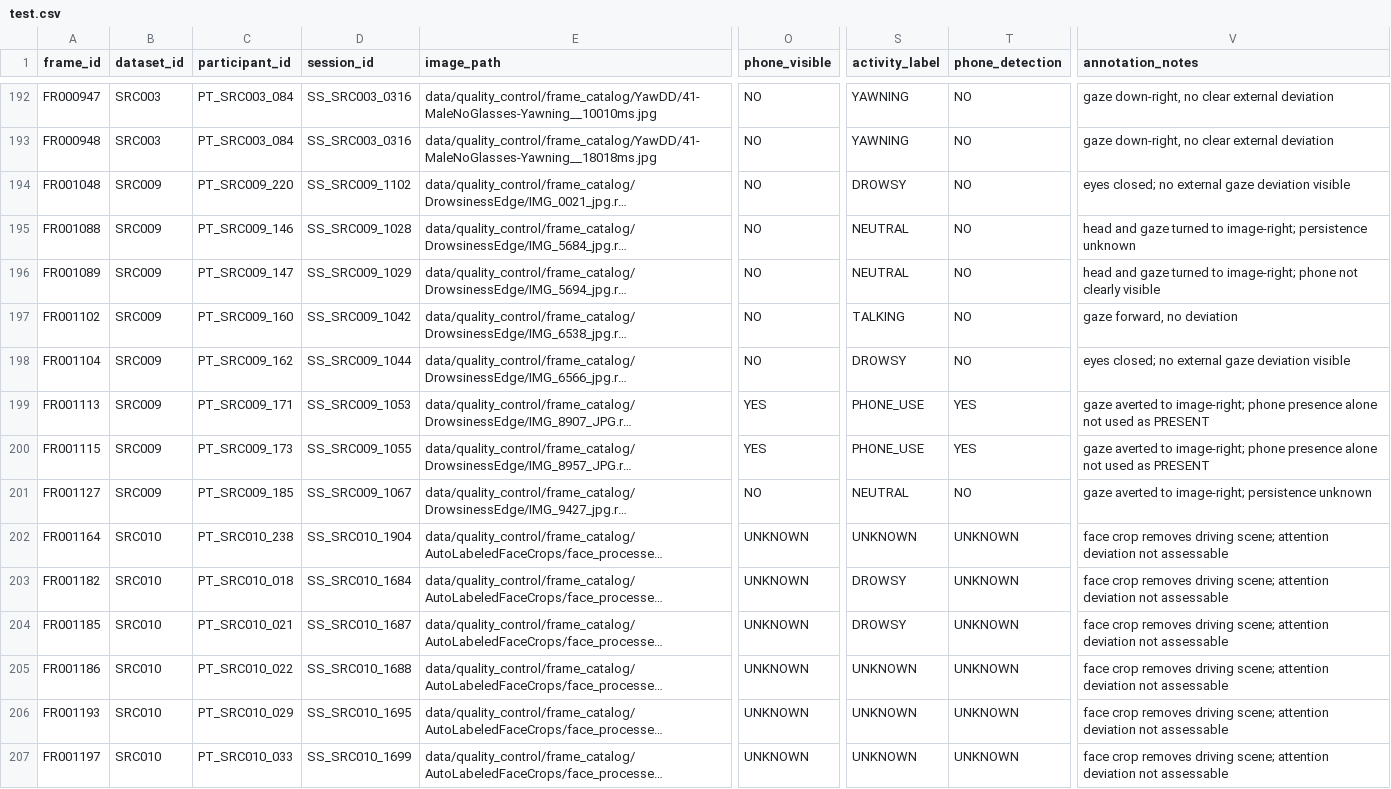
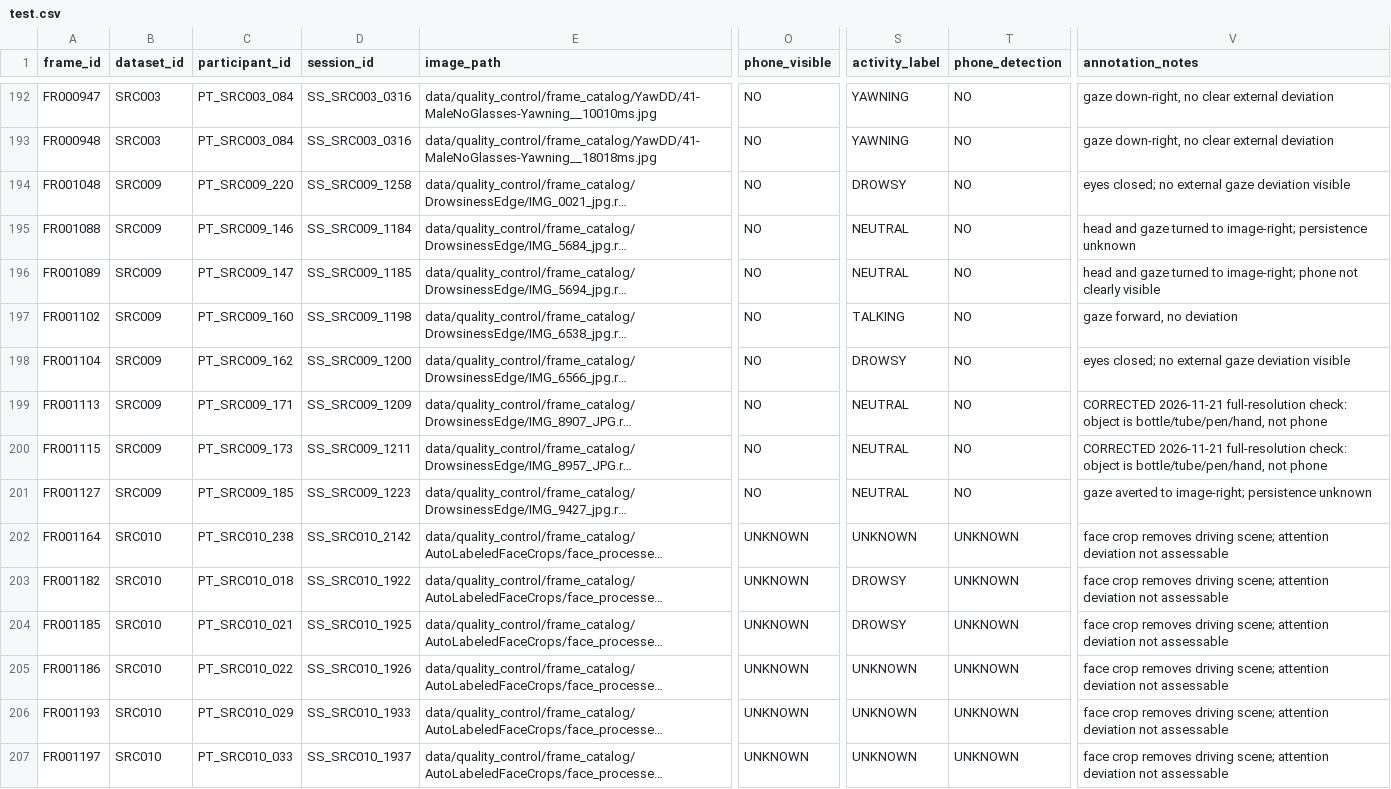
Before and after one commit to Sjr-ts/viu, a CSV file: data/processed/test.csv, drawn as a sheet; only a part is shown, gaps mark what is left out; long unchanged cells end in …; the diff covers the shown part only; the diff names each change by its address in the sheet, - before the commit and + after, or states it on an @@ line.

```diff
--- a/data/processed/test.csv
+++ b/data/processed/test.csv
-D194 (session_id): SS_SRC009_1102
+D194 (session_id): SS_SRC009_1258
-D195 (session_id): SS_SRC009_1028
+D195 (session_id): SS_SRC009_1184
-D196 (session_id): SS_SRC009_1029
+D196 (session_id): SS_SRC009_1185
-D197 (session_id): SS_SRC009_1042
+D197 (session_id): SS_SRC009_1198
-D198 (session_id): SS_SRC009_1044
+D198 (session_id): SS_SRC009_1200
-D199 (session_id): SS_SRC009_1053
+D199 (session_id): SS_SRC009_1209
-O199:O200 (phone_visible): YES
+O199:O200 (phone_visible): NO
-S199:S200 (activity_label): PHONE_USE
+S199:S200 (activity_label): NEUTRAL
-T199:T200 (phone_detection): YES
+T199:T200 (phone_detection): NO
-V199:V200 (annotation_notes): gaze averted to image-right; phone presence alone not used as PRESENT
+V199:V200 (annotation_notes): CORRECTED 2026-11-21 full-resolution check: object is bottle/tube/pen/hand, not phone
-D200 (session_id): SS_SRC009_1055
+D200 (session_id): SS_SRC009_1211
-D201 (session_id): SS_SRC009_1067
+D201 (session_id): SS_SRC009_1223
-D202 (session_id): SS_SRC010_1904
+D202 (session_id): SS_SRC010_2142
-D203 (session_id): SS_SRC010_1684
+D203 (session_id): SS_SRC010_1922
-D204 (session_id): SS_SRC010_1687
+D204 (session_id): SS_SRC010_1925
-D205 (session_id): SS_SRC010_1688
+D205 (session_id): SS_SRC010_1926
-D206 (session_id): SS_SRC010_1695
+D206 (session_id): SS_SRC010_1933
-D207 (session_id): SS_SRC010_1699
+D207 (session_id): SS_SRC010_1937
```
Also changed, not shown: 37 edited cells elsewhere in this file, data/annotation/episodes.csv, data/annotation/frame_annotations.csv, 26 other files.
